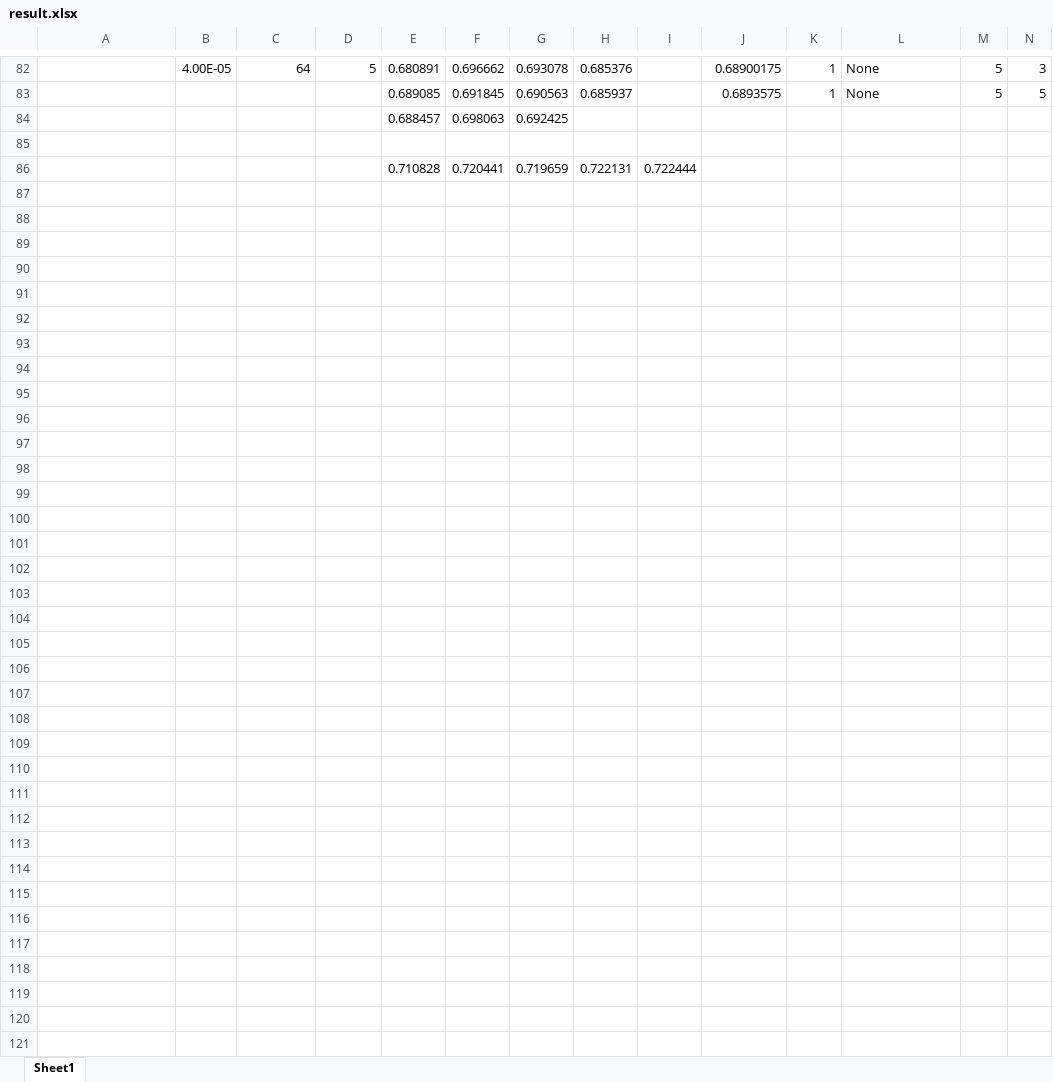
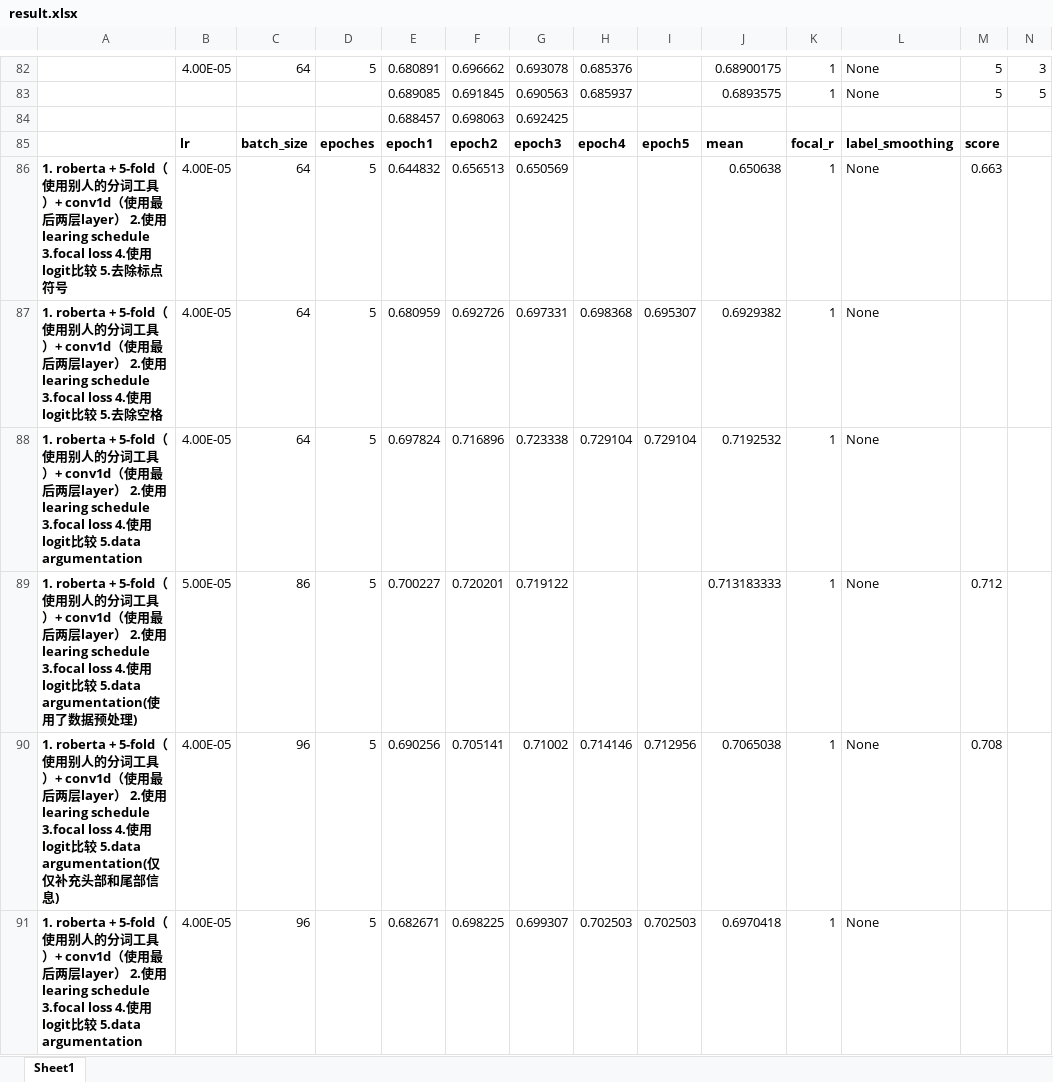
Before and after one commit to llq20133100095/tweet_sentiment_extraction, an Excel workbook: result.xlsx, sheet Sheet1, drawn as a sheet; only a part is shown, gaps mark what is left out; values as stored, in another font and other column widths than the file's, no borders; removed rows and columns are numbered as before the commit, all else as after; rows hold the shown columns only; the diff names each change by its address in the sheet, - before the commit and + after, or states it on an @@ line.

Commit message:
add tpu py_file and data argumentation

```diff
--- a/result.xlsx (sheet Sheet1)
+++ b/result.xlsx (sheet Sheet1)
-row 85: (empty)
+row 85:  | lr | batch_size | epoches | epoch1 | epoch2 | epoch3 | epoch4 | epoch5 | mean | focal_r | label_smoothing | score
-row 86:  |  |  |  | 0.710828 | 0.720441 | 0.719659 | 0.722131 | 0.722444
+row 86: 1. roberta + 5-fold（使用别人的分词工具）+ conv1d（使用最后两层layer） 2.使用learing schedule 3.focal loss 4.使用logit比较 5.去除标点符号 | 4.00E-05 | 64 | 5 | 0.644832 | 0.656513 | 0.650569 |  |  | 0.650638 | 1 | None | 0.663
+row 87: 1. roberta + 5-fold（使用别人的分词工具）+ conv1d（使用最后两层layer） 2.使用learing schedule 3.focal loss 4.使用logit比较 5.去除空格 | 4.00E-05 | 64 | 5 | 0.680959 | 0.692726 | 0.697331 | 0.698368 | 0.695307 | 0.6929382 | 1 | None
+row 88: 1. roberta + 5-fold（使用别人的分词工具）+ conv1d（使用最后两层layer） 2.使用learing schedule 3.focal loss 4.使用logit比较 5.data argumentation | 4.00E-05 | 64 | 5 | 0.697824 | 0.716896 | 0.723338 | 0.729104 | 0.729104 | 0.7192532 | 1 | None
+row 89: 1. roberta + 5-fold（使用别人的分词工具）+ conv1d（使用最后两层layer） 2.使用learing schedule 3.focal loss 4.使用logit比较 5.data argumentation(使用了数据预处理) | 5.00E-05 | 86 | 5 | 0.700227 | 0.720201 | 0.719122 |  |  | 0.713183333 | 1 | None | 0.712
+row 90: 1. roberta + 5-fold（使用别人的分词工具）+ conv1d（使用最后两层layer） 2.使用learing schedule 3.focal loss 4.使用logit比较 5.data argumentation(仅仅补充头部和尾部信息) | 4.00E-05 | 96 | 5 | 0.690256 | 0.705141 | 0.71002 | 0.714146 | 0.712956 | 0.7065038 | 1 | None | 0.708
+row 91: 1. roberta + 5-fold（使用别人的分词工具）+ conv1d（使用最后两层layer） 2.使用learing schedule 3.focal loss 4.使用logit比较 5.data argumentation | 4.00E-05 | 96 | 5 | 0.682671 | 0.698225 | 0.699307 | 0.702503 | 0.702503 | 0.6970418 | 1 | None
```
Also changed, not shown: 6 other files.
